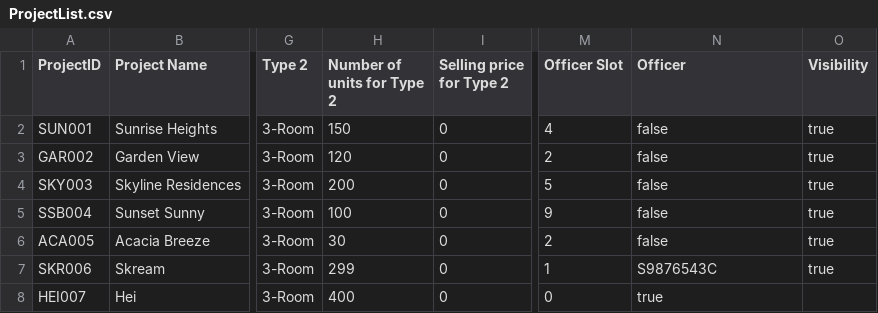
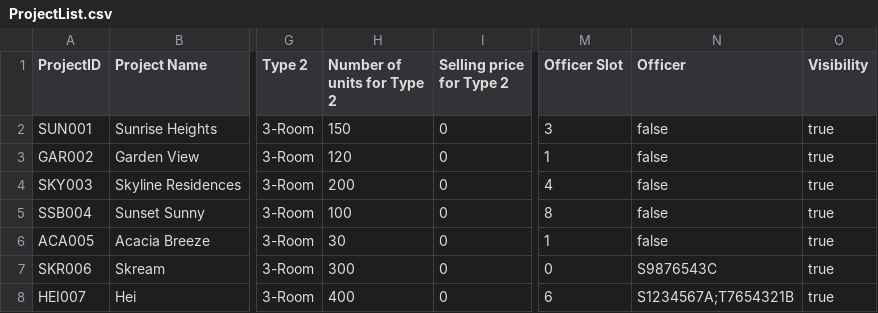
Before and after one commit to aileenpermana/2002aileen, a CSV file: files/resources/ProjectList.csv, drawn as a sheet; only a part is shown, gaps mark what is left out; the diff names each change by its address in the sheet, - before the commit and + after, or states it on an @@ line.

```diff
--- a/files/resources/ProjectList.csv
+++ b/files/resources/ProjectList.csv
-M2 (Officer Slot): 4
+M2 (Officer Slot): 3
-M3 (Officer Slot): 2
+M3 (Officer Slot): 1
-M4 (Officer Slot): 5
+M4 (Officer Slot): 4
-M5 (Officer Slot): 9
+M5 (Officer Slot): 8
-M6 (Officer Slot): 2
+M6 (Officer Slot): 1
-H7 (Number of units for Type 2): 299
+H7 (Number of units for Type 2): 300
-M7 (Officer Slot): 1
+M7 (Officer Slot): 0
-M8 (Officer Slot): 0
+M8 (Officer Slot): 6
-N8 (Officer): true
+N8 (Officer): S1234567A;T7654321B
-O8 (Visibility): (empty)
+O8 (Visibility): true
```
Also changed, not shown: 5 other files.
